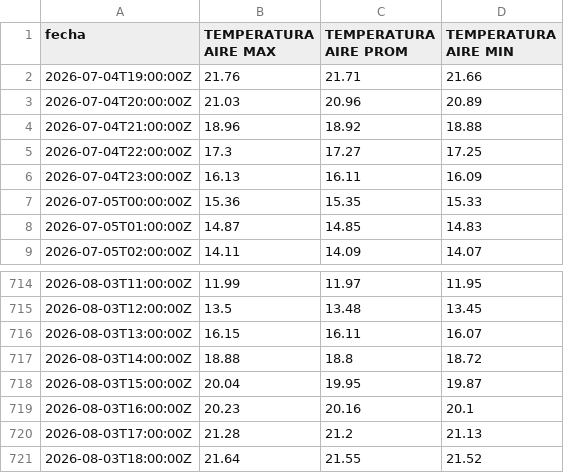
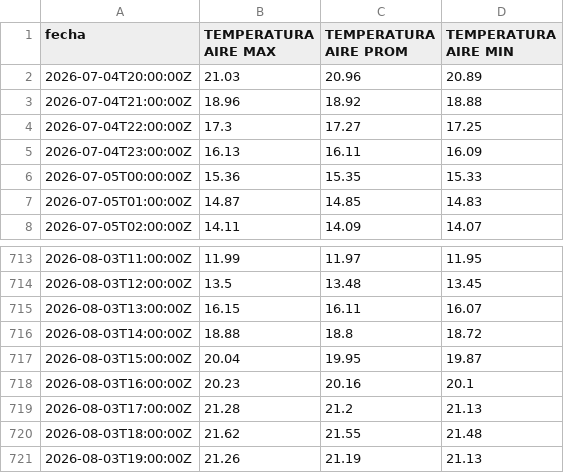
Before and after one commit to ccardenas93/weather_forecast, a CSV file: merged_data_export.csv, drawn as a sheet; only a part is shown, gaps mark what is left out.

```diff
--- a/merged_data_export.csv
+++ b/merged_data_export.csv
@@ -1,3 +1,2 @@
 fecha,TEMPERATURA AIRE MAX,TEMPERATURA AIRE PROM,TEMPERATURA AIRE MIN
-2026-07-04T19:00:00Z,21.76,21.71,21.66
 2026-07-04T20:00:00Z,21.03,20.96,20.89
@@ -720,2 +719,3 @@ fecha,TEMPERATURA AIRE MAX,TEMPERATURA AIRE PROM,TEMPERATURA AIRE MIN
 2026-08-03T17:00:00Z,21.28,21.2,21.13
-2026-08-03T18:00:00Z,21.64,21.55,21.52
+2026-08-03T18:00:00Z,21.62,21.55,21.48
+2026-08-03T19:00:00Z,21.26,21.19,21.13
```
Also changed, not shown: forecast_metrics.csv, forecast_output.csv, 5 other files.
